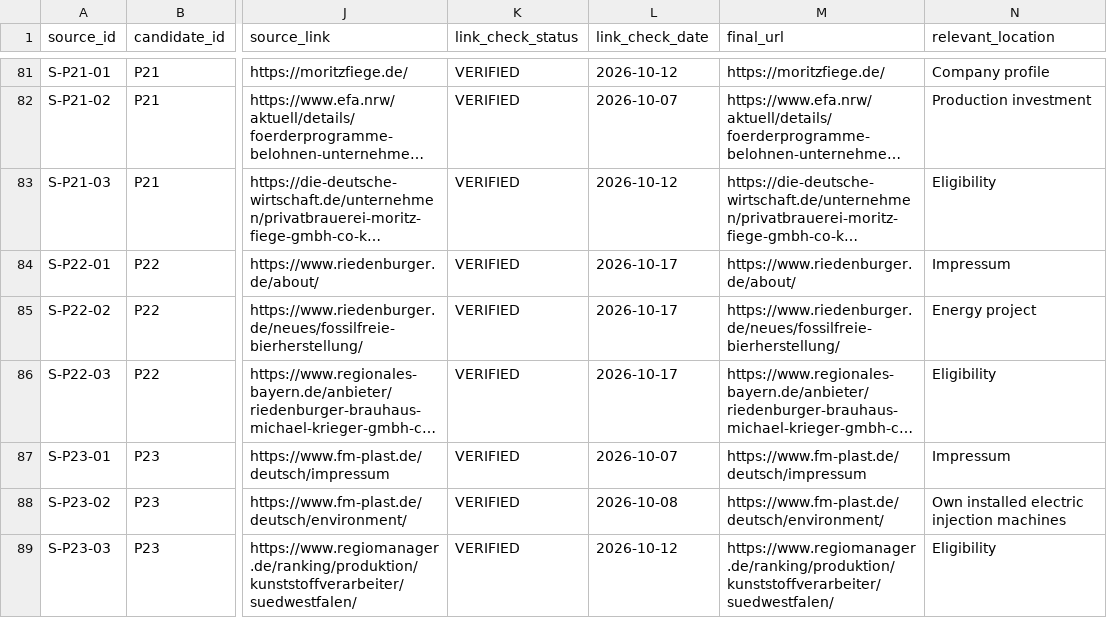
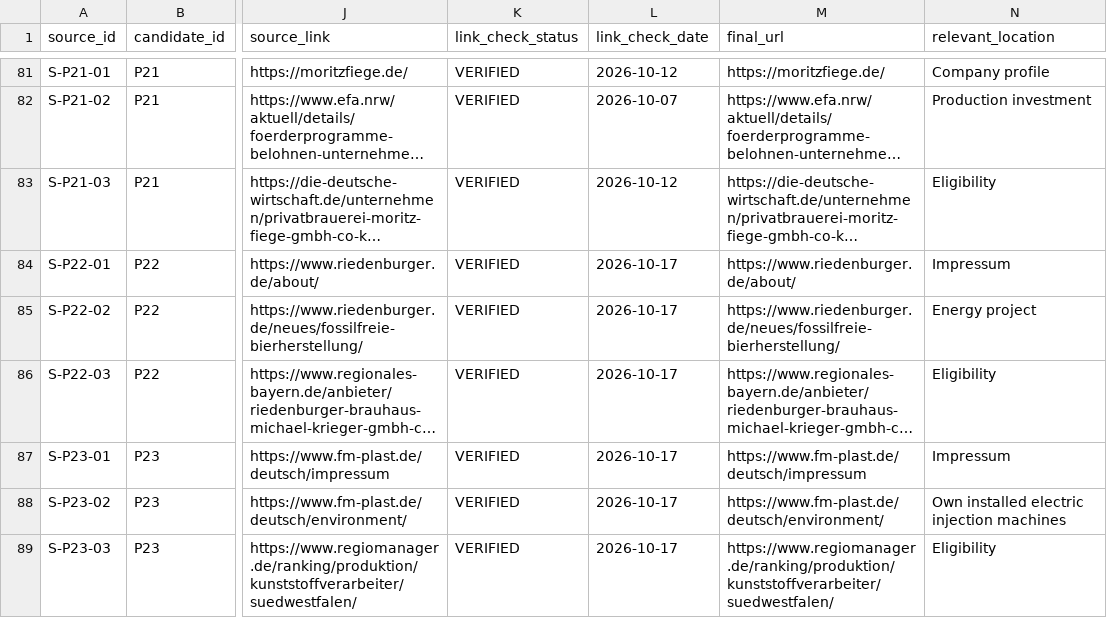
Before and after one commit to AnnaKolisnyk74/sme-etoi, a CSV file: evidence/source_register.csv, drawn as a sheet; only a part is shown, gaps mark what is left out; long unchanged cells end in …; the diff covers the shown part only; the diff names each change by its address in the sheet, - before the commit and + after, or states it on an @@ line.

```diff
--- a/evidence/source_register.csv
+++ b/evidence/source_register.csv
-L87 (link_check_date): 2026-10-07
+L87 (link_check_date): 2026-10-17
-L88 (link_check_date): 2026-10-08
+L88 (link_check_date): 2026-10-17
-L89 (link_check_date): 2026-10-12
+L89 (link_check_date): 2026-10-17
```
Also changed, not shown: 2 added rows and 26 edited cells elsewhere in this file, evidence/source_recovery.csv, outputs/company_work_priority.csv, 26 other files.
